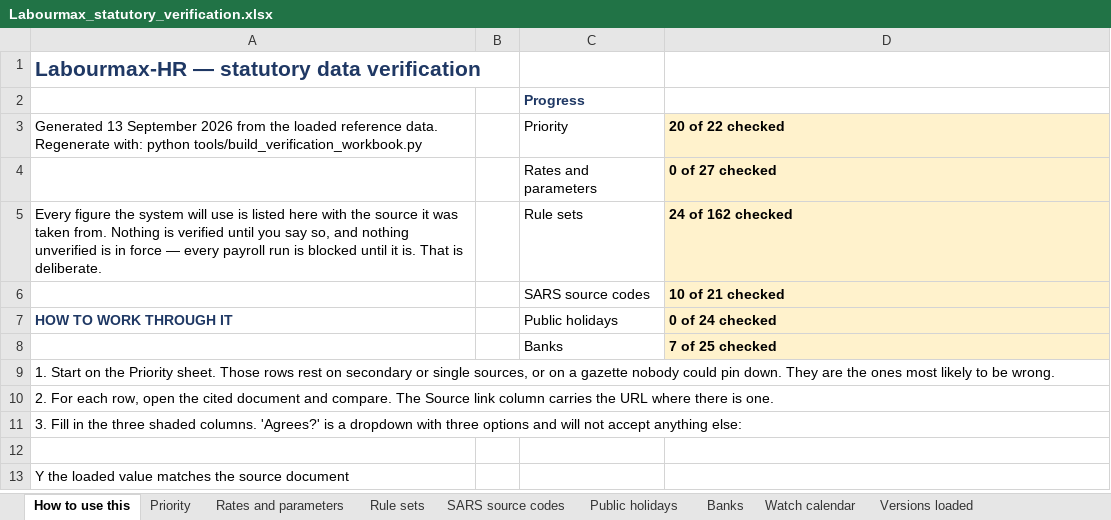
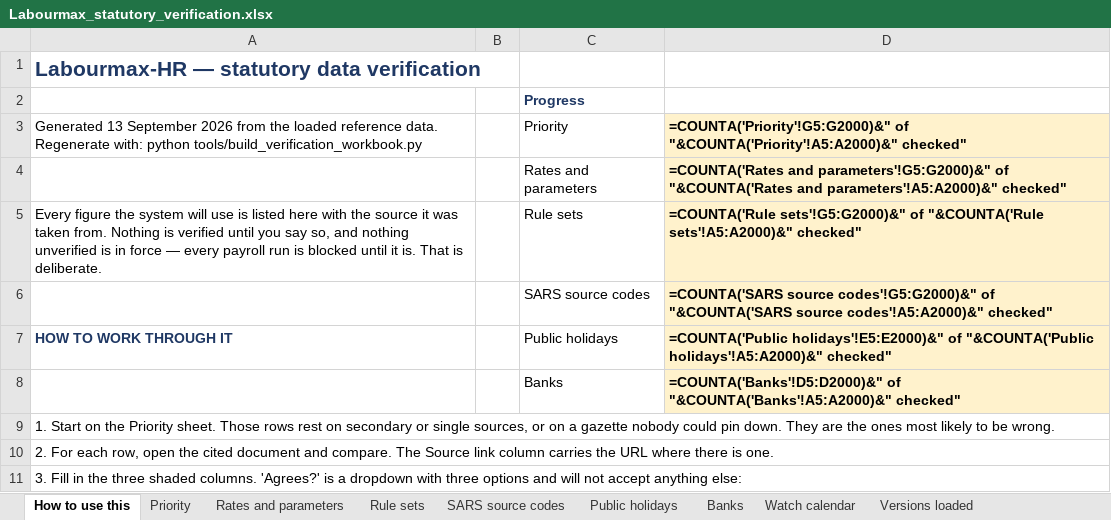
Before and after one commit to Kobusprimaxsa/LabourMax-HR, an Excel workbook: reference/verification/Labourmax_statutory_verification.xlsx, sheet How to use this, drawn as a sheet; only a part is shown; the shorter side is filled out with more unchanged rows; values as stored, in another font and other column widths than the file's, no borders; formulas without a stored value are shown as written; the diff names each change by its address in the sheet, - before the commit and + after, or states it on an @@ line.

Commit message:
D-117: owner sign-off on 3901/3907 clears the Priority sheet; COIDA flag escalated as O-15

```diff
--- a/reference/verification/Labourmax_statutory_verification.xlsx (sheet How to use this)
+++ b/reference/verification/Labourmax_statutory_verification.xlsx (sheet How to use this)
-D3: 20 of 22 checked
+D3: =COUNTA('Priority'!G5:G2000)&" of "&COUNTA('Priority'!A5:A2000)&" checked"
-D4: 0 of 27 checked
+D4: =COUNTA('Rates and parameters'!G5:G2000)&" of "&COUNTA('Rates and parameters'!A5:A2000)&" checked"
-D5: 24 of 162 checked
+D5: =COUNTA('Rule sets'!G5:G2000)&" of "&COUNTA('Rule sets'!A5:A2000)&" checked"
-D6: 10 of 21 checked
+D6: =COUNTA('SARS source codes'!G5:G2000)&" of "&COUNTA('SARS source codes'!A5:A2000)&" checked"
-D7: 0 of 24 checked
+D7: =COUNTA('Public holidays'!E5:E2000)&" of "&COUNTA('Public holidays'!A5:A2000)&" checked"
-D8: 7 of 25 checked
+D8: =COUNTA('Banks'!D5:D2000)&" of "&COUNTA('Banks'!A5:A2000)&" checked"
```
Also changed, not shown: sheet SARS source codes, sheet Priority, 1 other file.
